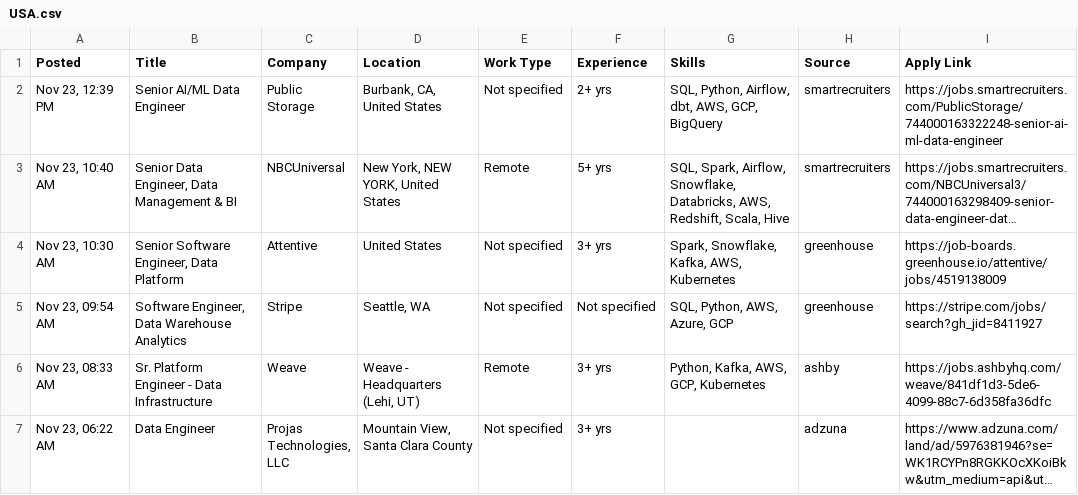
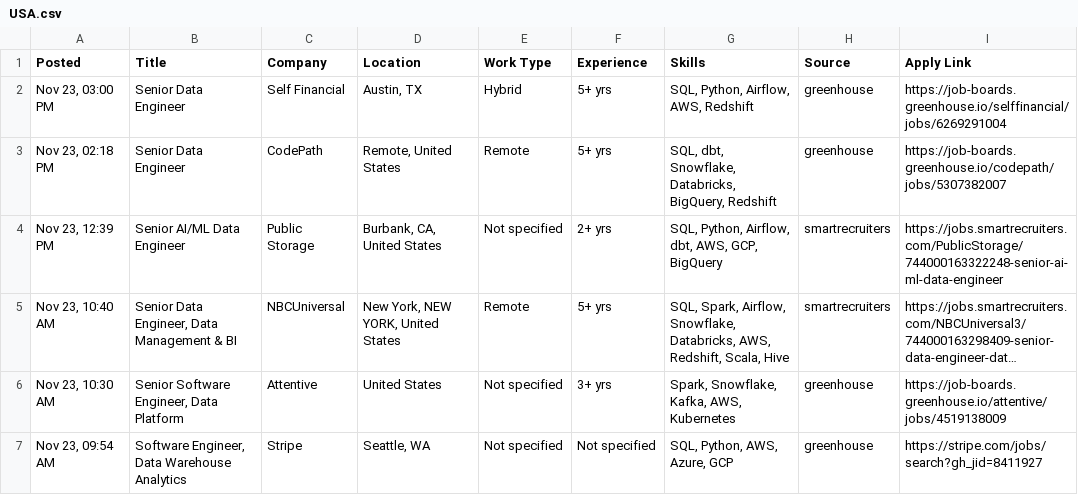
Before and after one commit to VenkyReddy09/job-hunter, a CSV file: jobs/2026-11-23/USA.csv, drawn as a sheet; only a part is shown; the shorter side is filled out with more unchanged rows; long unchanged cells end in …; the diff names each change by its address in the sheet, - before the commit and + after, or states it on an @@ line.

```diff
--- a/jobs/2026-11-23/USA.csv
+++ b/jobs/2026-11-23/USA.csv
+row 2: Nov 23, 03:00 PM | Senior Data Engineer | Self Financial | Austin, TX | Hybrid | 5+ yrs | SQL, Python, Airflow, AWS, Redshift | greenhouse | https://job-boards.greenhouse.io/selffinancial/jobs/6269291004
+row 3: Nov 23, 02:18 PM | Senior Data Engineer | CodePath | Remote, United States | Remote | 5+ yrs | SQL, dbt, Snowflake, Databricks, BigQuery, Redshift | greenhouse | https://job-boards.greenhouse.io/codepath/jobs/5307382007
```
Also changed, not shown: 2 other files.
